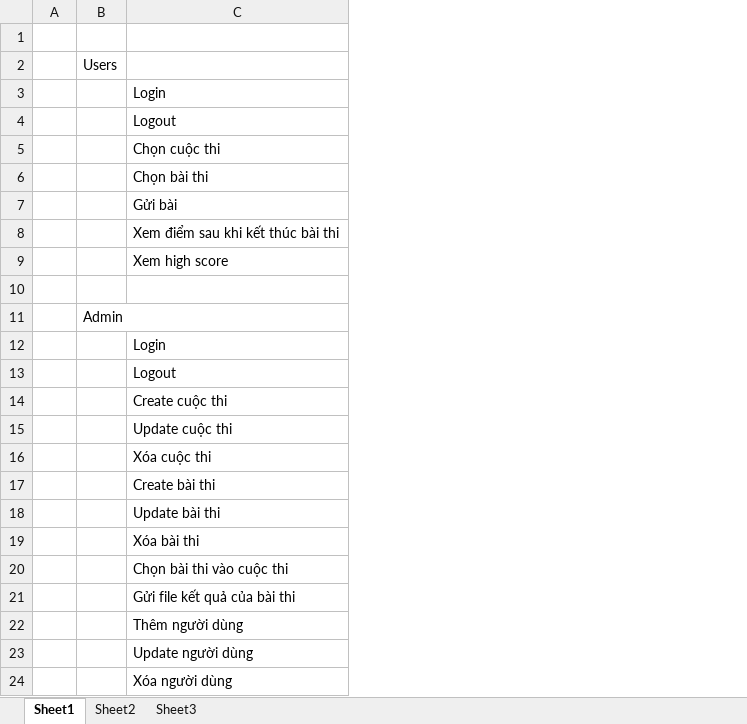
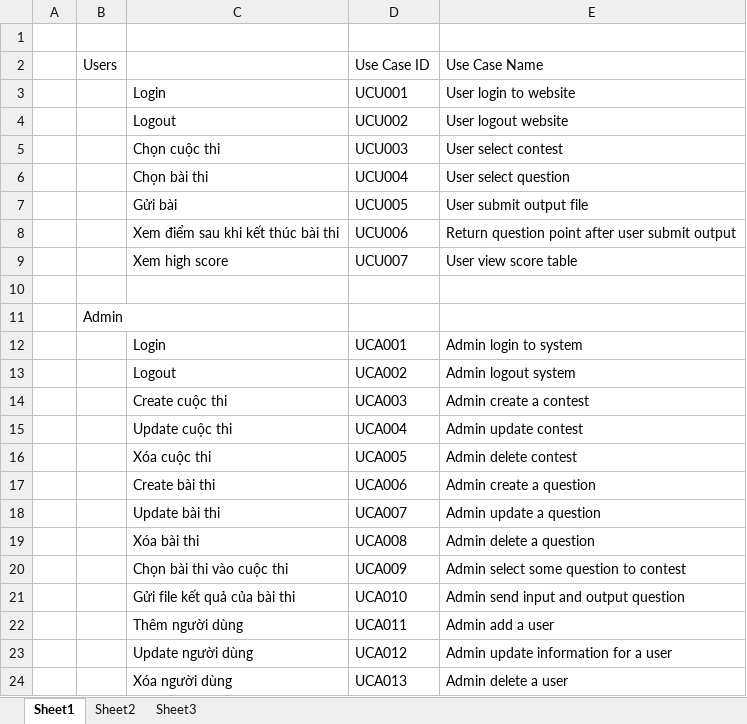
Before and after one commit to hieu292/dt-online-judge, an Excel workbook: WIP/USER/Mac Van Anh/Features.xlsx, sheet Sheet1, drawn as a sheet; values as stored, in another font and other column widths than the file's, no borders; the diff names each change by its address in the sheet, - before the commit and + after, or states it on an @@ line.

```diff
--- a/WIP/USER/Mac Van Anh/Features.xlsx (sheet Sheet1)
+++ b/WIP/USER/Mac Van Anh/Features.xlsx (sheet Sheet1)
+column D, rows 2-24: Use Case ID | UCU001 | UCU002 | UCU003 | UCU004 | UCU005 | UCU006 | UCU007 |  |  | UCA001 | UCA002 | UCA003 | UCA004 | UCA005 | UCA006 | UCA007 | UCA008 | UCA009 | UCA010 | UCA011 | UCA012 | UCA013
+column E, rows 2-24: Use Case Name | User login to website | User logout website | User select contest | User select question | User submit output file | Return question point after user submit output | User view score table |  |  | Admin login to system | Admin logout system | Admin create a contest | Admin update contest | Admin delete contest | Admin create a question | Admin update a question | Admin delete a question | Admin select some question to contest | Admin send input and output question | Admin add a user | Admin update information for a user | Admin delete a user
```
